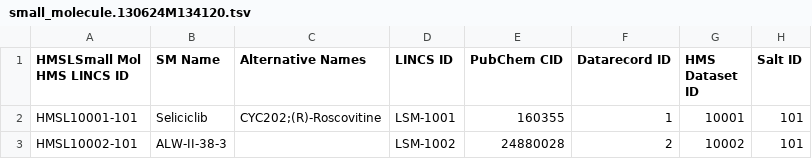
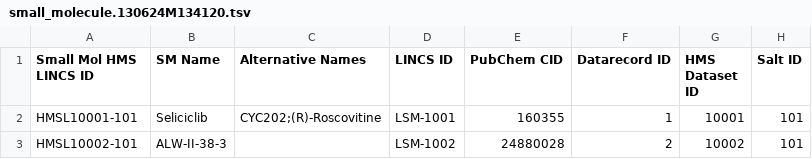
Before and after one commit to jmuhlich/lincs-drug-targets, a TSV file: small_molecule.130624M134120.tsv, drawn as a sheet; only a part is shown; the diff names each change by its address in the sheet, - before the commit and + after, or states it on an @@ line.

```diff
--- a/small_molecule.130624M134120.tsv
+++ b/small_molecule.130624M134120.tsv
-A1: HMSLSmall Mol HMS LINCS ID
+A1: Small Mol HMS LINCS ID
```
Also changed, not shown: 1 other file.
